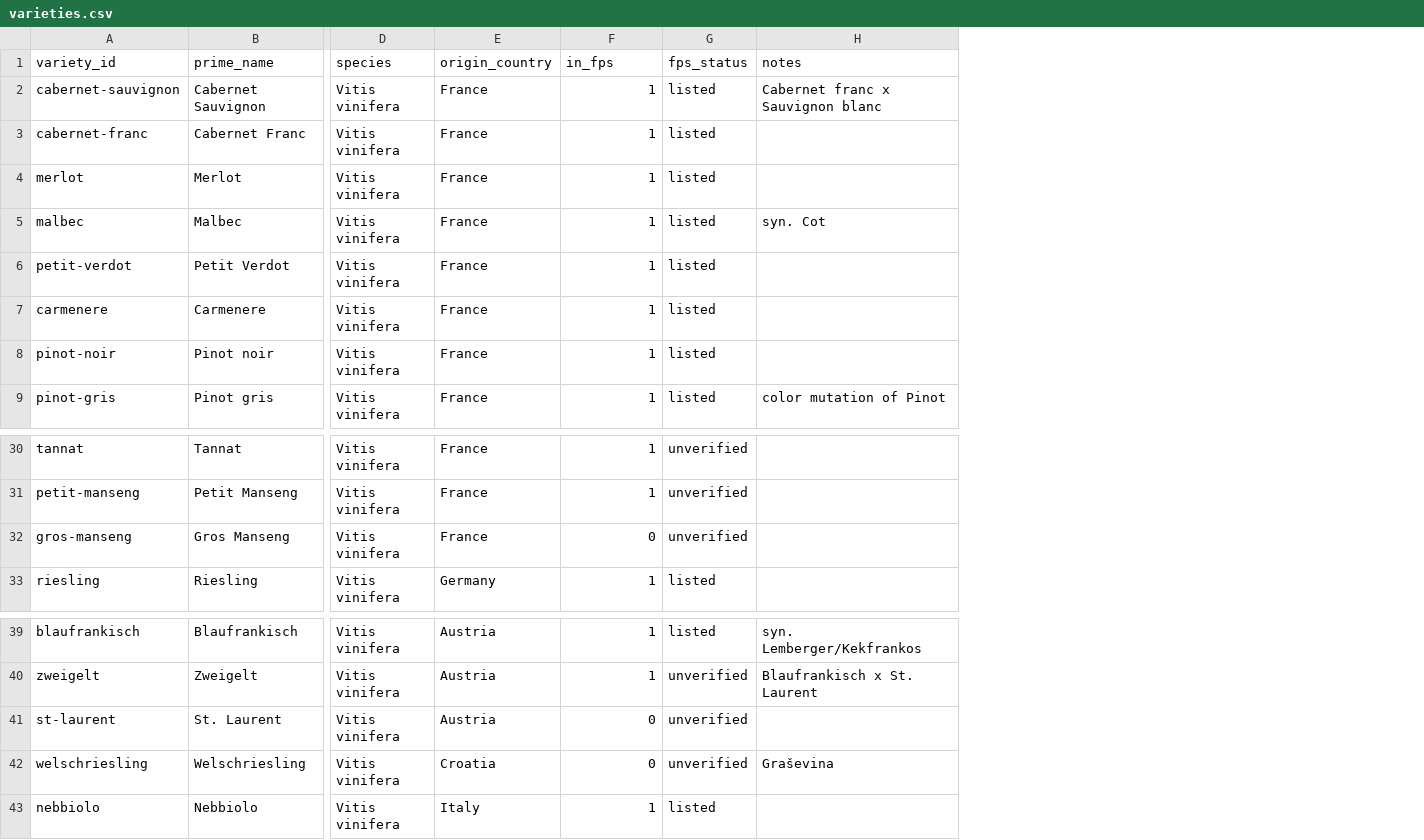
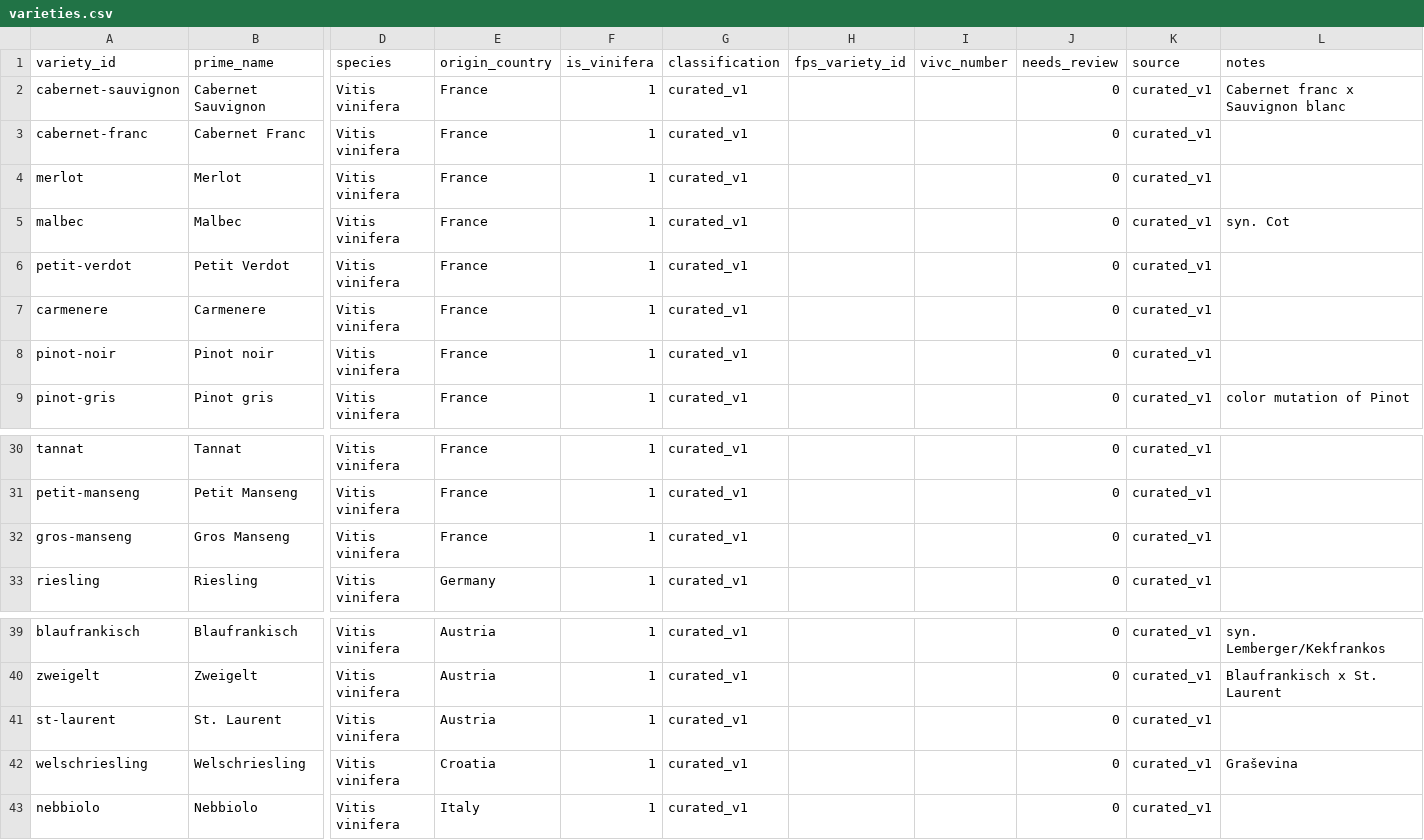
Before and after one commit to zdebruine/vinifera-hardiness-study, a CSV file: data/db/varieties.csv, drawn as a sheet; only a part is shown, gaps mark what is left out; removed rows and columns are numbered as before the commit, all else as after; the diff covers the shown part only; the diff names each change by its address in the sheet, - before the commit and + after, or states it on an @@ line.

```diff
--- a/data/db/varieties.csv
+++ b/data/db/varieties.csv
-column G (fps_status), rows 2-9: all listed; rows 30-33: unverified | unverified | unverified | listed; rows 39-43: listed | unverified | unverified | unverified | listed
+column G (classification), rows 2-9: all curated_v1; rows 30-33: all curated_v1; rows 39-43: all curated_v1
+column H (fps_variety_id), empty
+column I (vivc_number), empty
+column J (needs_review), rows 2-9: all 0; rows 30-33: all 0; rows 39-43: all 0
+column K (source), rows 2-9: all curated_v1; rows 30-33: all curated_v1; rows 39-43: all curated_v1
-F1: in_fps
+F1: is_vinifera
-F32 (is_vinifera): 0
+F32 (is_vinifera): 1
-F41:F42 (is_vinifera): 0
+F41:F42 (is_vinifera): 1
```
Also changed, not shown: 45 edited cells elsewhere in this file, data/db/regions.csv, 9 other files.
